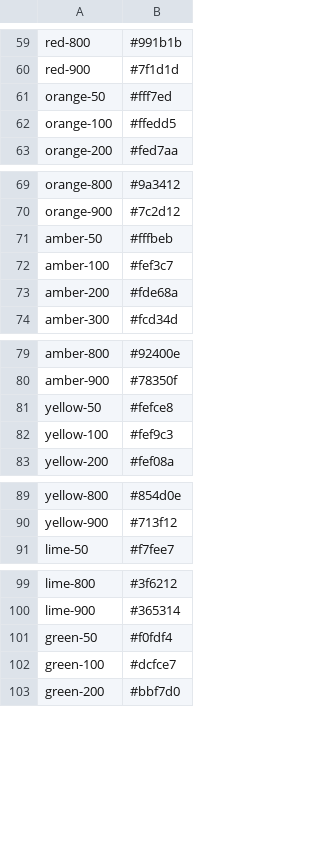
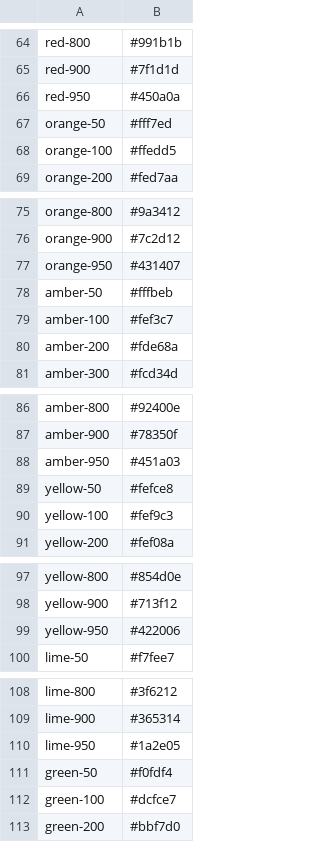
Before and after one commit to zsugabubus/dotfiles, a CSV file: .config/nvim/pack/plugins/opt/colors.nvim/rust/data/tailwind.csv, drawn as a sheet; only a part is shown, gaps mark what is left out; the diff covers the shown part only; the diff names each change by its address in the sheet, - before the commit and + after, or states it on an @@ line.

```diff
--- a/.config/nvim/pack/plugins/opt/colors.nvim/rust/data/tailwind.csv
+++ b/.config/nvim/pack/plugins/opt/colors.nvim/rust/data/tailwind.csv
+row 66: red-950 | #450a0a
+row 77: orange-950 | #431407
+row 88: amber-950 | #451a03
+row 99: yellow-950 | #422006
+row 110: lime-950 | #1a2e05
```
Also changed, not shown: 17 added rows elsewhere in this file, 1 other file.
